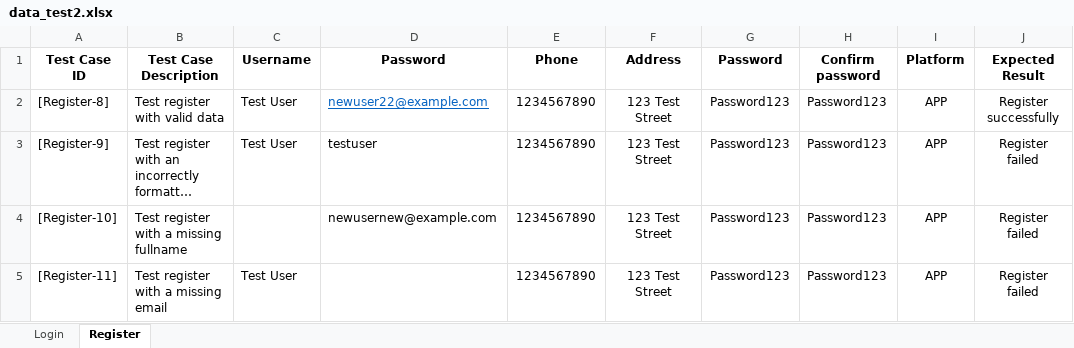
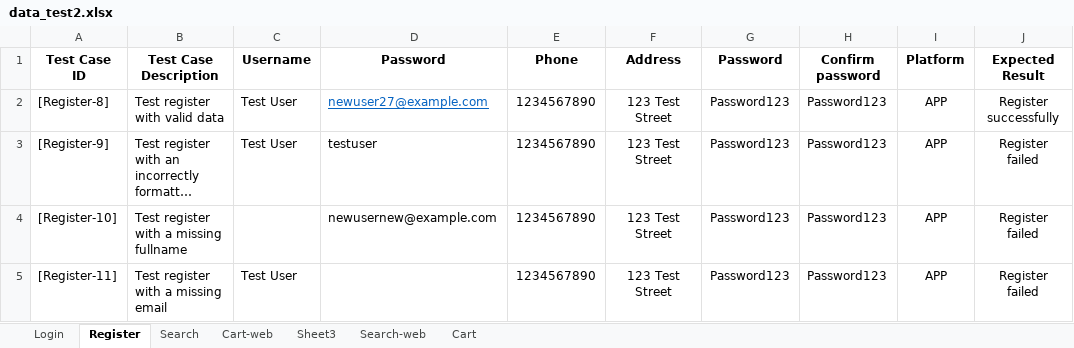
Before and after one commit to XT-xuantruong/Script-test-ecommerece, an Excel workbook: data/data_test2.xlsx, sheet Register, drawn as a sheet; only a part is shown; long unchanged cells end in …; values as stored, in another font and other column widths than the file's, no borders; the diff names each change by its address in the sheet, - before the commit and + after, or states it on an @@ line.

```diff
--- a/data/data_test2.xlsx (sheet Register)
+++ b/data/data_test2.xlsx (sheet Register)
+sheet tab: Search
+sheet tab: Cart-web
+sheet tab: Sheet3
+sheet tab: Search-web
+sheet tab: Cart
-D2 (Password): newuser22@example.com
+D2 (Password): newuser27@example.com
```
Also changed, not shown: Result/test_login_result.xlsx, Result/test_register_result.xlsx, 4 other files.
